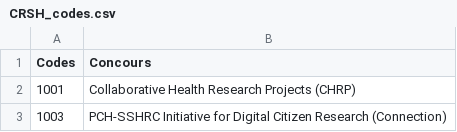
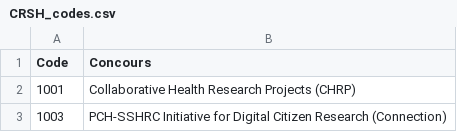
Before and after one commit to shamsi-soltani/SICSS_Grant-Scraping, a CSV file: CRSH_codes.csv, drawn as a sheet; only a part is shown.

Commit message:
retrait du s à code

```diff
--- a/CRSH_codes.csv
+++ b/CRSH_codes.csv
@@ -1,2 +1,2 @@
-Codes,Concours
+Code,Concours
 1001,Collaborative Health Research Projects (CHRP)
```
